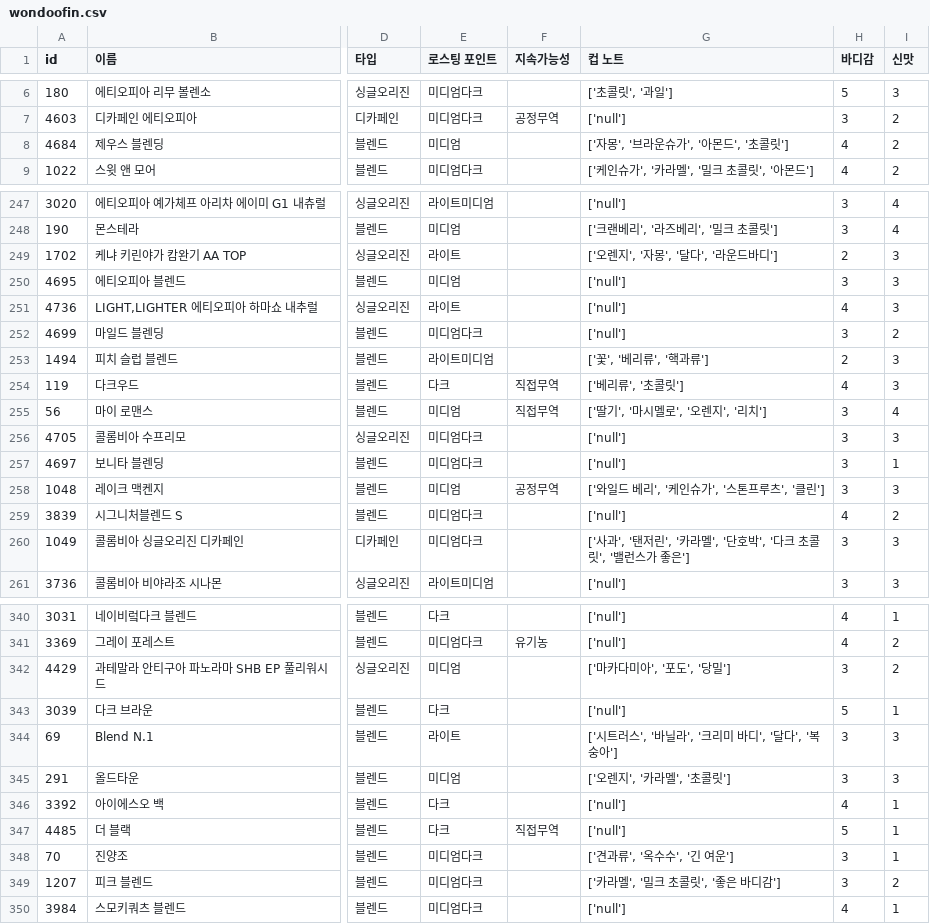
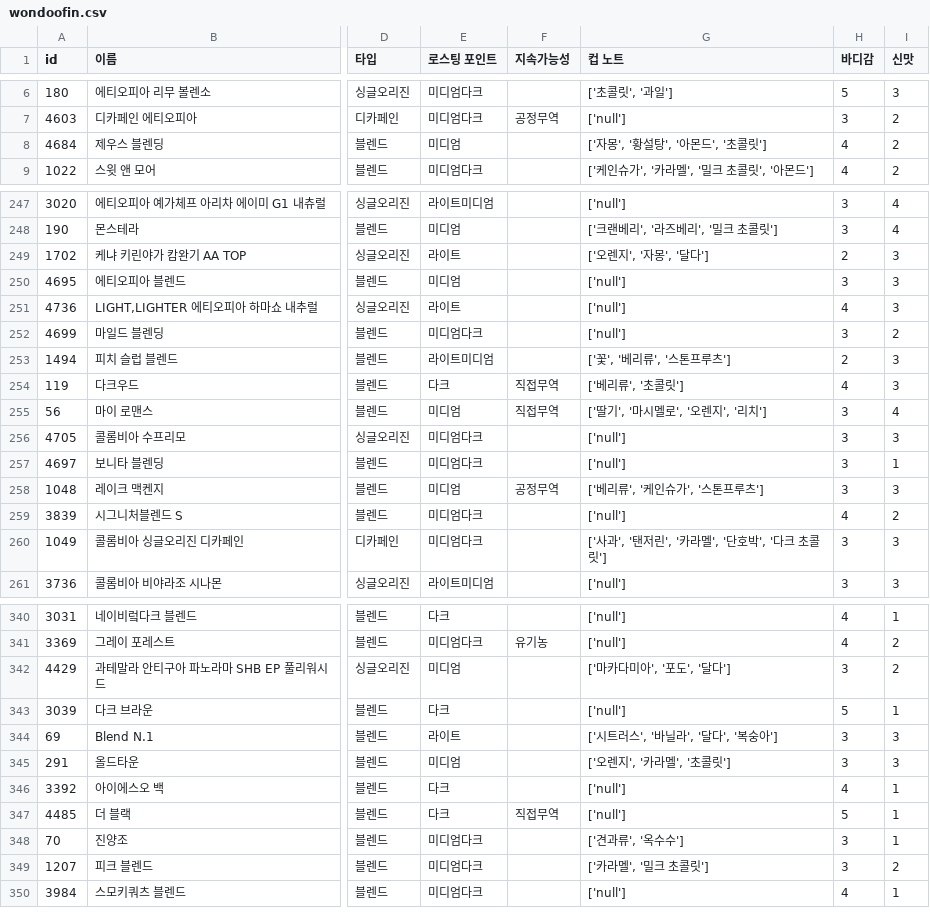
Before and after one commit to Kangwon-doo/project, a CSV file: wondoofin.csv, drawn as a sheet; only a part is shown, gaps mark what is left out; the diff covers the shown part only; the diff names each change by its address in the sheet, - before the commit and + after, or states it on an @@ line.

```diff
--- a/wondoofin.csv
+++ b/wondoofin.csv
-G8 (컵 노트): ['자몽', '브라운슈가', '아몬드', '초콜릿']
+G8 (컵 노트): ['자몽', '황설탕', '아몬드', '초콜릿']
-G249 (컵 노트): ['오렌지', '자몽', '달다', '라운드바디']
+G249 (컵 노트): ['오렌지', '자몽', '달다']
-G253 (컵 노트): ['꽃', '베리류', '핵과류']
+G253 (컵 노트): ['꽃', '베리류', '스톤프루츠']
-G258 (컵 노트): ['와일드 베리', '케인슈가', '스톤프루츠', '클린']
+G258 (컵 노트): ['베리류', '케인슈가', '스톤프루츠']
-G260 (컵 노트): ['사과', '탠저린', '카라멜', '단호박', '다크 초콜릿', '밸런스가 좋은']
+G260 (컵 노트): ['사과', '탠저린', '카라멜', '단호박', '다크 초콜릿']
-G342 (컵 노트): ['마카다미아', '포도', '당밀']
+G342 (컵 노트): ['마카다미아', '포도', '달다']
-G344 (컵 노트): ['시트러스', '바닐라', '크리미 바디', '달다', '복숭아']
+G344 (컵 노트): ['시트러스', '바닐라', '달다', '복숭아']
-G348 (컵 노트): ['견과류', '옥수수', '긴 여운']
+G348 (컵 노트): ['견과류', '옥수수']
-G349 (컵 노트): ['카라멜', '밀크 초콜릿', '좋은 바디감']
+G349 (컵 노트): ['카라멜', '밀크 초콜릿']
```
Also changed, not shown: 54 edited cells elsewhere in this file, 1 other file.
